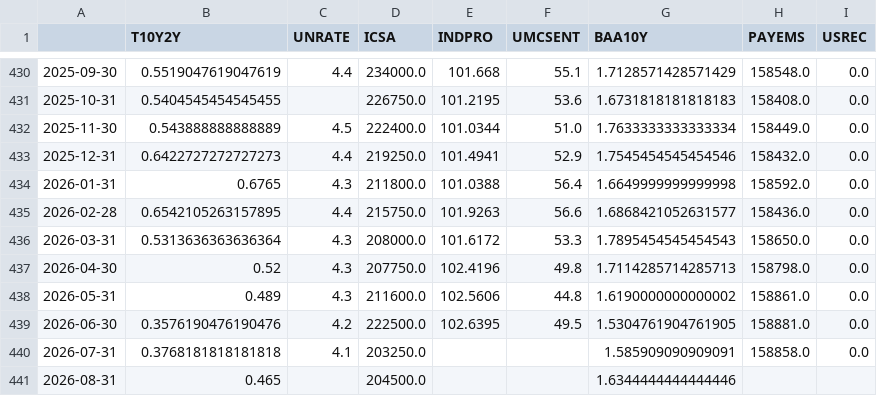
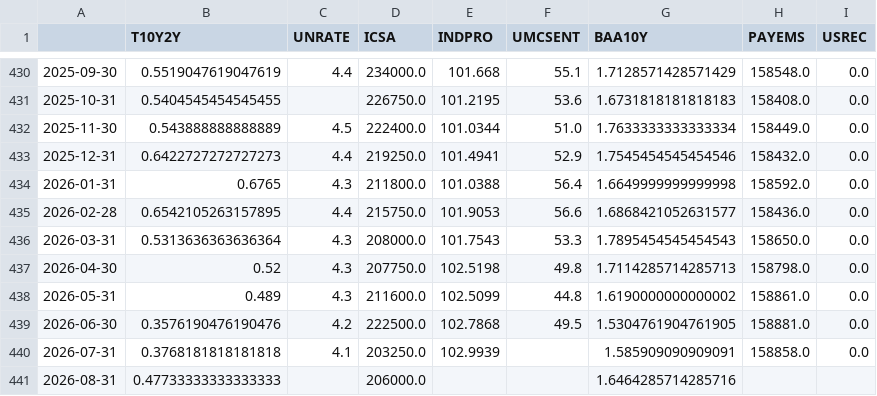
Before and after one commit to ianperaltahirujo/recession-probability-dashboard, a CSV file: data/raw/fred_raw.csv, drawn as a sheet; only a part is shown, gaps mark what is left out.

```diff
--- a/data/raw/fred_raw.csv
+++ b/data/raw/fred_raw.csv
@@ -434,8 +434,8 @@
 2026-01-31,0.6765,4.3,211800.0,101.0388,56.4,1.6649999999999998,158592.0,0.0
-2026-02-28,0.6542105263157895,4.4,215750.0,101.9263,56.6,1.6868421052631577,158436.0,0.0
-2026-03-31,0.5313636363636364,4.3,208000.0,101.6172,53.3,1.7895454545454543,158650.0,0.0
-2026-04-30,0.52,4.3,207750.0,102.4196,49.8,1.7114285714285713,158798.0,0.0
-2026-05-31,0.489,4.3,211600.0,102.5606,44.8,1.6190000000000002,158861.0,0.0
-2026-06-30,0.3576190476190476,4.2,222500.0,102.6395,49.5,1.5304761904761905,158881.0,0.0
-2026-07-31,0.3768181818181818,4.1,203250.0,,,1.585909090909091,158858.0,0.0
-2026-08-31,0.465,,204500.0,,,1.6344444444444446,,
+2026-02-28,0.6542105263157895,4.4,215750.0,101.9053,56.6,1.6868421052631577,158436.0,0.0
+2026-03-31,0.5313636363636364,4.3,208000.0,101.7543,53.3,1.7895454545454543,158650.0,0.0
+2026-04-30,0.52,4.3,207750.0,102.5198,49.8,1.7114285714285713,158798.0,0.0
+2026-05-31,0.489,4.3,211600.0,102.5099,44.8,1.6190000000000002,158861.0,0.0
+2026-06-30,0.3576190476190476,4.2,222500.0,102.7868,49.5,1.5304761904761905,158881.0,0.0
+2026-07-31,0.3768181818181818,4.1,203250.0,102.9939,,1.585909090909091,158858.0,0.0
+2026-08-31,0.47733333333333333,,206000.0,,,1.6464285714285716,,
```
Also changed, not shown: data/processed/features.csv, 2 other files.
